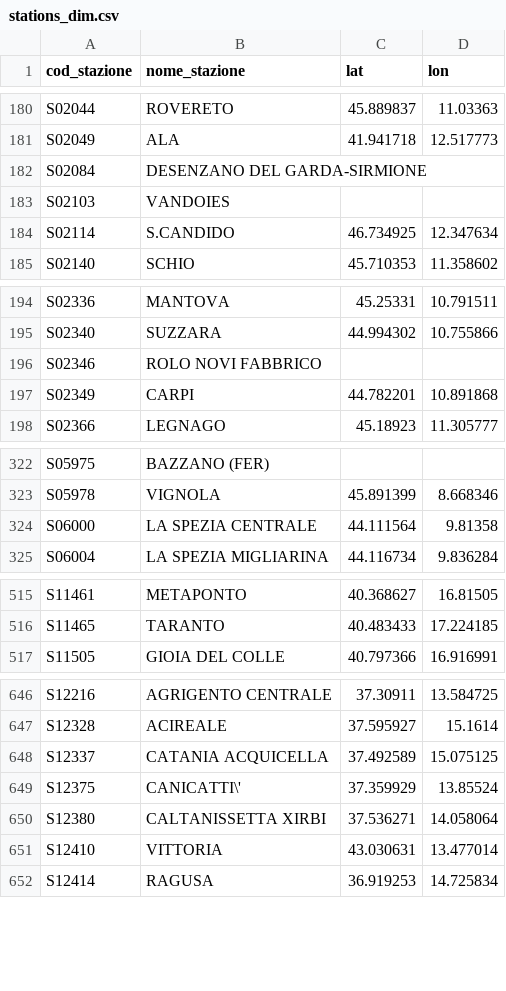
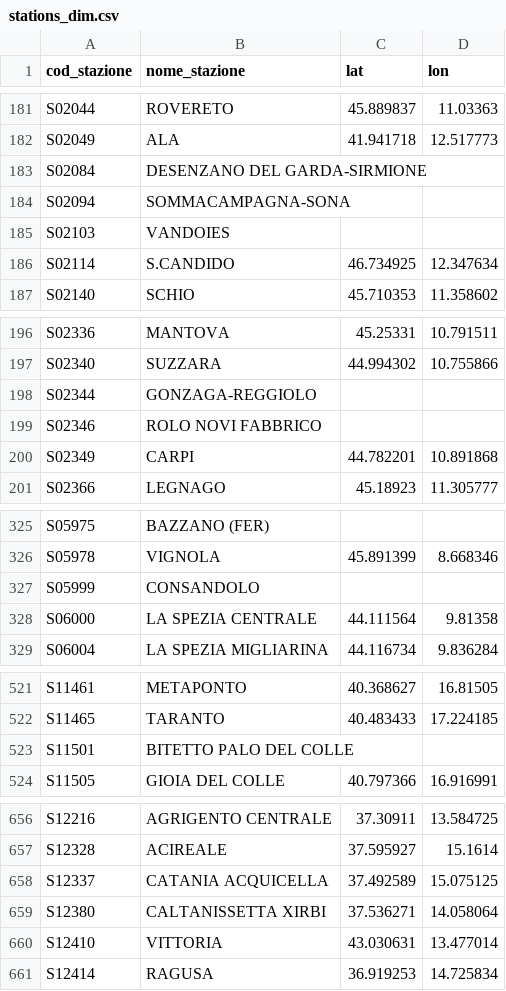
Before and after one commit to DrElegantia/trainstats-dashboard-test, a CSV file: data/gold/stations_dim.csv, drawn as a sheet; only a part is shown, gaps mark what is left out; the diff covers the shown part only.

```diff
--- a/data/gold/stations_dim.csv
+++ b/data/gold/stations_dim.csv
@@ -182,2 +183,3 @@ S02049,ALA,41.941718,12.517773
 S02084,DESENZANO DEL GARDA-SIRMIONE,,
+S02094,SOMMACAMPAGNA-SONA,,
 S02103,VANDOIES,,
@@ -195,2 +197,3 @@ S02336,MANTOVA,45.25331,10.791511
 S02340,SUZZARA,44.994302,10.755866
+S02344,GONZAGA-REGGIOLO,,
 S02346,ROLO NOVI FABBRICO,,
@@ -323,2 +326,3 @@ S05975,BAZZANO (FER),,
 S05978,VIGNOLA,45.891399,8.668346
+S05999,CONSANDOLO,,
 S06000,LA SPEZIA CENTRALE,44.111564,9.81358
@@ -516,2 +522,3 @@ S11461,METAPONTO,40.368627,16.81505
 S11465,TARANTO,40.483433,17.224185
+S11501,BITETTO PALO DEL COLLE,,
 S11505,GIOIA DEL COLLE,40.797366,16.916991
@@ -648,3 +658,2 @@ S12328,ACIREALE,37.595927,15.1614
 S12337,CATANIA ACQUICELLA,37.492589,15.075125
-S12375,CANICATTI\',37.359929,13.85524
 S12380,CALTANISSETTA XIRBI,37.536271,14.058064
```
Also changed, not shown: 5 added rows elsewhere in this file, data/gold/hist_mese_categoria.csv, data/gold/kpi_dettaglio_categoria.csv, 9 other files.
